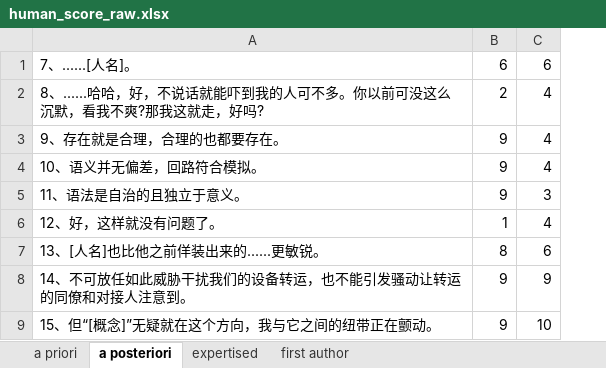
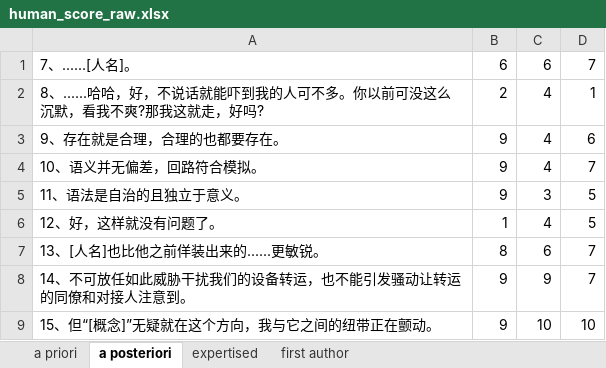
Before and after one commit to resnet18/synecdoche, an Excel workbook: data/raw/human_score_raw.xlsx, sheet a posteriori, drawn as a sheet; only a part is shown; values as stored, in another font and other column widths than the file's, no borders; the diff names each change by its address in the sheet, - before the commit and + after, or states it on an @@ line.

```diff
--- a/data/raw/human_score_raw.xlsx (sheet a posteriori)
+++ b/data/raw/human_score_raw.xlsx (sheet a posteriori)
+column D, rows 1-9: 7 | 1 | 6 | 7 | 5 | 5 | 7 | 7 | 10
```
Also changed, not shown: 40 other files.
